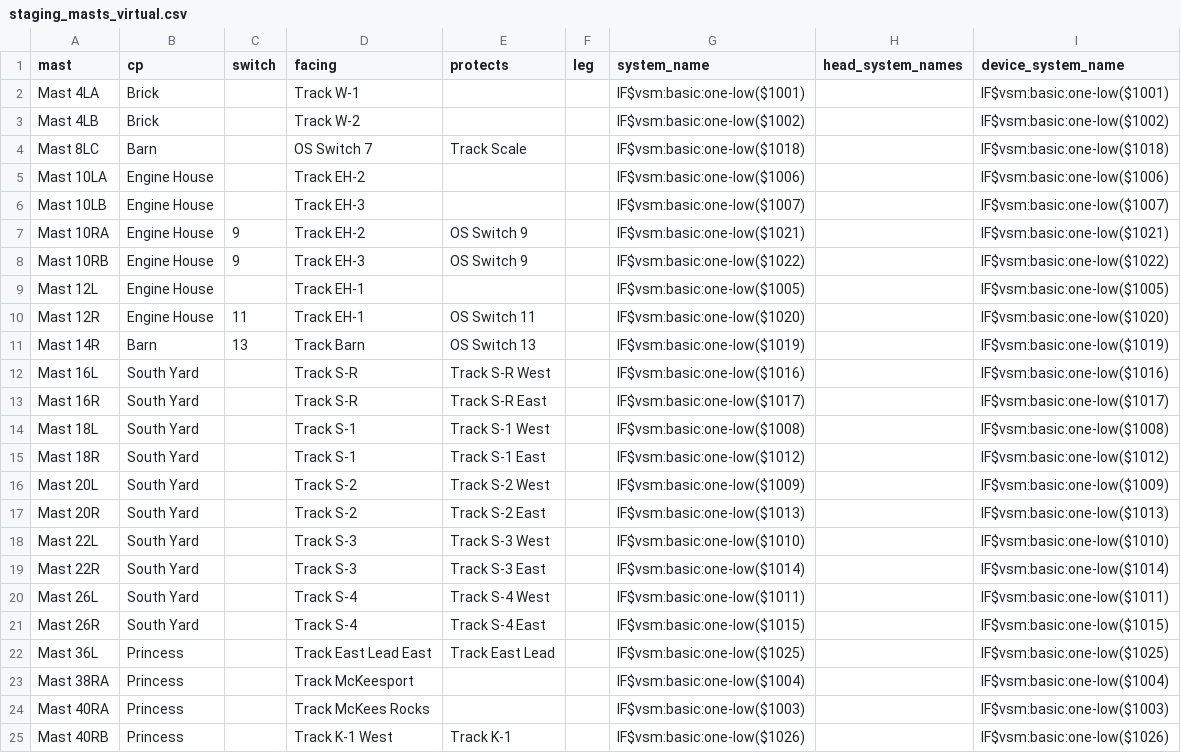
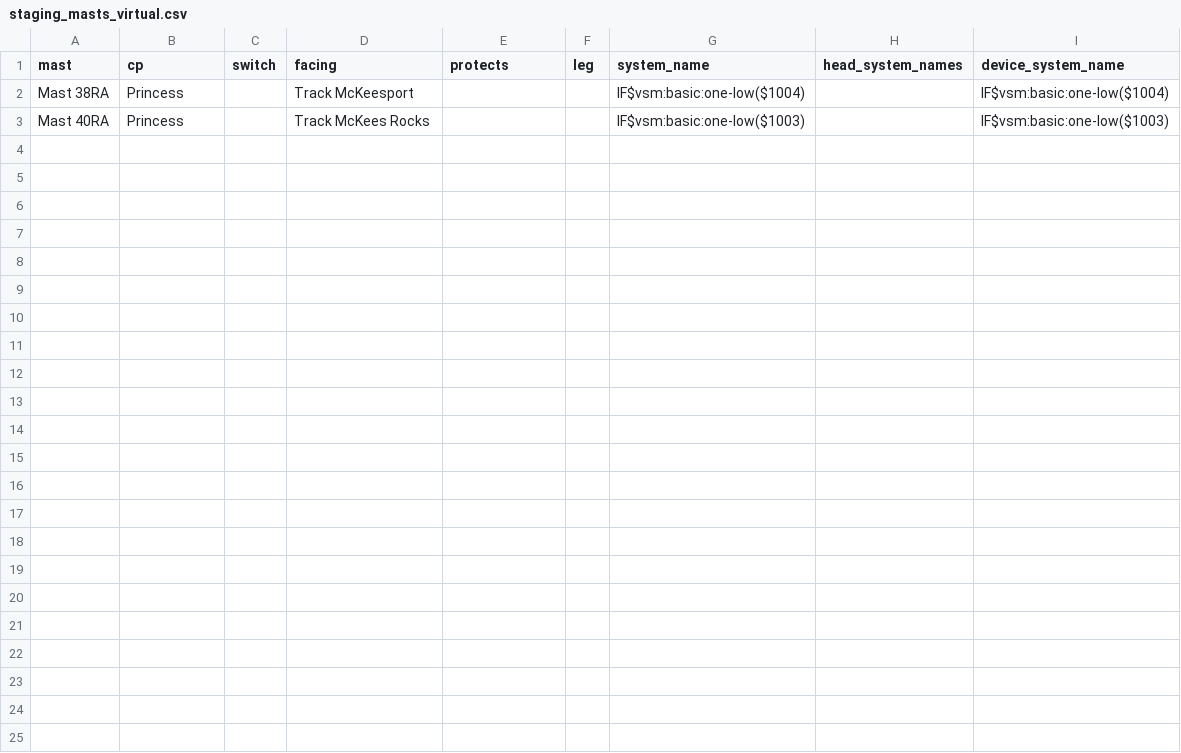
Before and after one commit to lnevo/hart, a CSV file: jmri/layouts/hart/data/schematic/staging_masts_virtual.csv, drawn as a sheet.

```diff
--- a/jmri/layouts/hart/data/schematic/staging_masts_virtual.csv
+++ b/jmri/layouts/hart/data/schematic/staging_masts_virtual.csv
@@ -1,25 +1,3 @@
 mast,cp,switch,facing,protects,leg,system_name,head_system_names,device_system_name
-Mast 4LA,Brick,,Track W-1,,,IF$vsm:basic:one-low($1001),,IF$vsm:basic:one-low($1001)
-Mast 4LB,Brick,,Track W-2,,,IF$vsm:basic:one-low($1002),,IF$vsm:basic:one-low($1002)
-Mast 8LC,Barn,,OS Switch 7,Track Scale,,IF$vsm:basic:one-low($1018),,IF$vsm:basic:one-low($1018)
-Mast 10LA,Engine House,,Track EH-2,,,IF$vsm:basic:one-low($1006),,IF$vsm:basic:one-low($1006)
-Mast 10LB,Engine House,,Track EH-3,,,IF$vsm:basic:one-low($1007),,IF$vsm:basic:one-low($1007)
-Mast 10RA,Engine House,9,Track EH-2,OS Switch 9,,IF$vsm:basic:one-low($1021),,IF$vsm:basic:one-low($1021)
-Mast 10RB,Engine House,9,Track EH-3,OS Switch 9,,IF$vsm:basic:one-low($1022),,IF$vsm:basic:one-low($1022)
-Mast 12L,Engine House,,Track EH-1,,,IF$vsm:basic:one-low($1005),,IF$vsm:basic:one-low($1005)
-Mast 12R,Engine House,11,Track EH-1,OS Switch 11,,IF$vsm:basic:one-low($1020),,IF$vsm:basic:one-low($1020)
-Mast 14R,Barn,13,Track Barn,OS Switch 13,,IF$vsm:basic:one-low($1019),,IF$vsm:basic:one-low($1019)
-Mast 16L,South Yard,,Track S-R,Track S-R West,,IF$vsm:basic:one-low($1016),,IF$vsm:basic:one-low($1016)
-Mast 16R,South Yard,,Track S-R,Track S-R East,,IF$vsm:basic:one-low($1017),,IF$vsm:basic:one-low($1017)
-Mast 18L,South Yard,,Track S-1,Track S-1 West,,IF$vsm:basic:one-low($1008),,IF$vsm:basic:one-low($1008)
-Mast 18R,South Yard,,Track S-1,Track S-1 East,,IF$vsm:basic:one-low($1012),,IF$vsm:basic:one-low($1012)
-Mast 20L,South Yard,,Track S-2,Track S-2 West,,IF$vsm:basic:one-low($1009),,IF$vsm:basic:one-low($1009)
-Mast 20R,South Yard,,Track S-2,Track S-2 East,,IF$vsm:basic:one-low($1013),,IF$vsm:basic:one-low($1013)
-Mast 22L,South Yard,,Track S-3,Track S-3 West,,IF$vsm:basic:one-low($1010),,IF$vsm:basic:one-low($1010)
-Mast 22R,South Yard,,Track S-3,Track S-3 East,,IF$vsm:basic:one-low($1014),,IF$vsm:basic:one-low($1014)
-Mast 26L,South Yard,,Track S-4,Track S-4 West,,IF$vsm:basic:one-low($1011),,IF$vsm:basic:one-low($1011)
-Mast 26R,South Yard,,Track S-4,Track S-4 East,,IF$vsm:basic:one-low($1015),,IF$vsm:basic:one-low($1015)
-Mast 36L,Princess,,Track East Lead East,Track East Lead,,IF$vsm:basic:one-low($1025),,IF$vsm:basic:one-low($1025)
 Mast 38RA,Princess,,Track McKeesport,,,IF$vsm:basic:one-low($1004),,IF$vsm:basic:one-low($1004)
 Mast 40RA,Princess,,Track McKees Rocks,,,IF$vsm:basic:one-low($1003),,IF$vsm:basic:one-low($1003)
-Mast 40RB,Princess,,Track K-1 West,Track K-1,,IF$vsm:basic:one-low($1026),,IF$vsm:basic:one-low($1026)
```
Also changed, not shown: jmri/layouts/hart/data/le_signal_boundaries.csv, jmri/layouts/hart/data/schematic/device_map_staging.csv, 21 other files.
